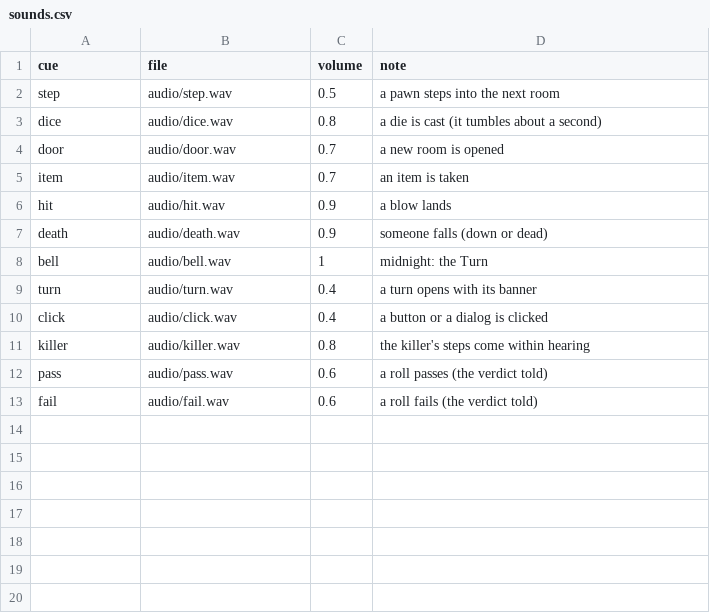
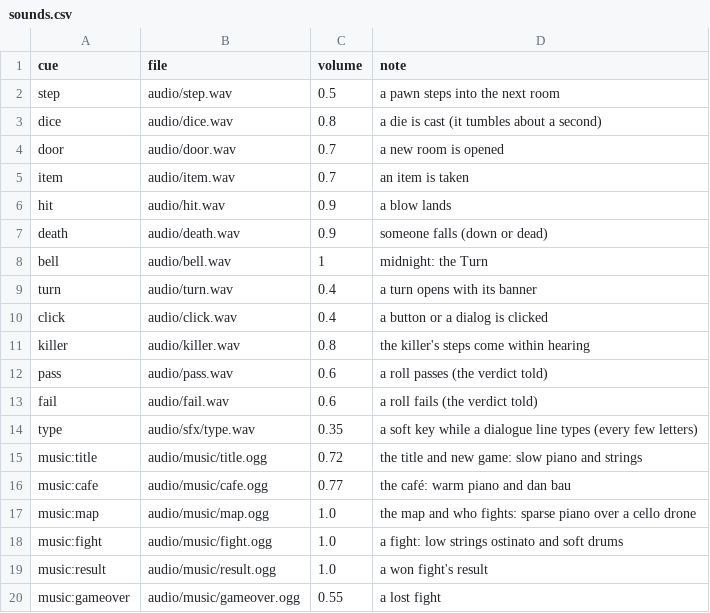
Before and after one commit to FinisTP/engine-study, a CSV file: plugins/last-curtain/apps/LastCurtain/assets/sounds.csv, drawn as a sheet; the diff names each change by its address in the sheet, - before the commit and + after, or states it on an @@ line.

```diff
--- a/plugins/last-curtain/apps/LastCurtain/assets/sounds.csv
+++ b/plugins/last-curtain/apps/LastCurtain/assets/sounds.csv
+row 14: type | audio/sfx/type.wav | 0.35 | a soft key while a dialogue line types (every few letters)
+row 15: music:title | audio/music/title.ogg | 0.72 | the title and new game: slow piano and strings
+row 16: music:cafe | audio/music/cafe.ogg | 0.77 | the café: warm piano and dan bau
+row 17: music:map | audio/music/map.ogg | 1.0 | the map and who fights: sparse piano over a cello drone
+row 18: music:fight | audio/music/fight.ogg | 1.0 | a fight: low strings ostinato and soft drums
+row 19: music:result | audio/music/result.ogg | 1.0 | a won fight's result
+row 20: music:gameover | audio/music/gameover.ogg | 0.55 | a lost fight
```
Also changed, not shown: 9 other files.
